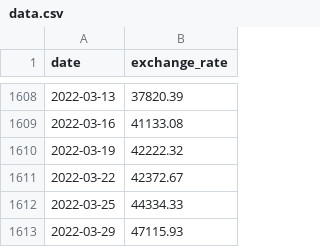
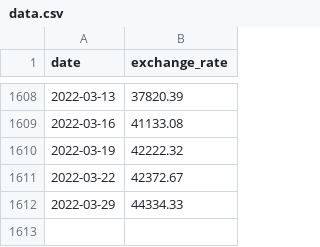
Before and after one commit to jmatheis00/42_cpp_modules, a CSV file: cpp_09/ex00/data.csv, drawn as a sheet; only a part is shown, gaps mark what is left out.

```diff
--- a/cpp_09/ex00/data.csv
+++ b/cpp_09/ex00/data.csv
@@ -1611,3 +1611,2 @@ date,exchange_rate
 2022-03-22,42372.67
-2022-03-25,44334.33
-2022-03-29,47115.93
+2022-03-29,44334.33
```
Also changed, not shown: 3 other files.
